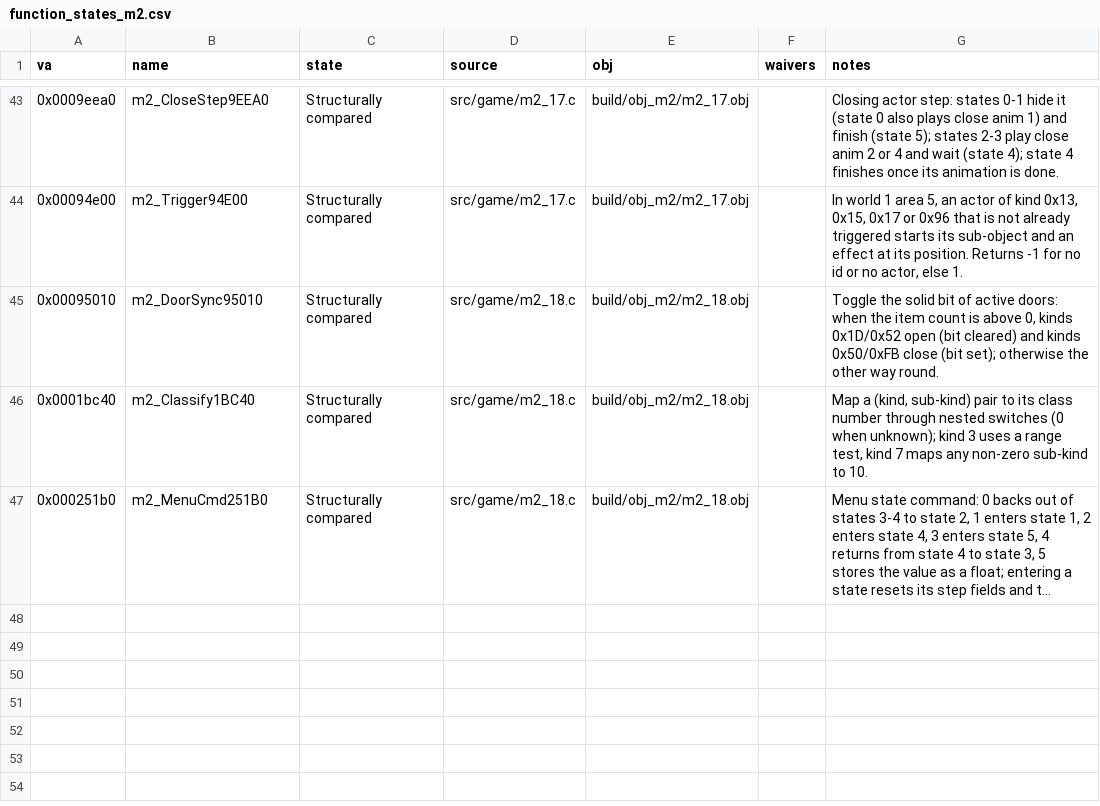
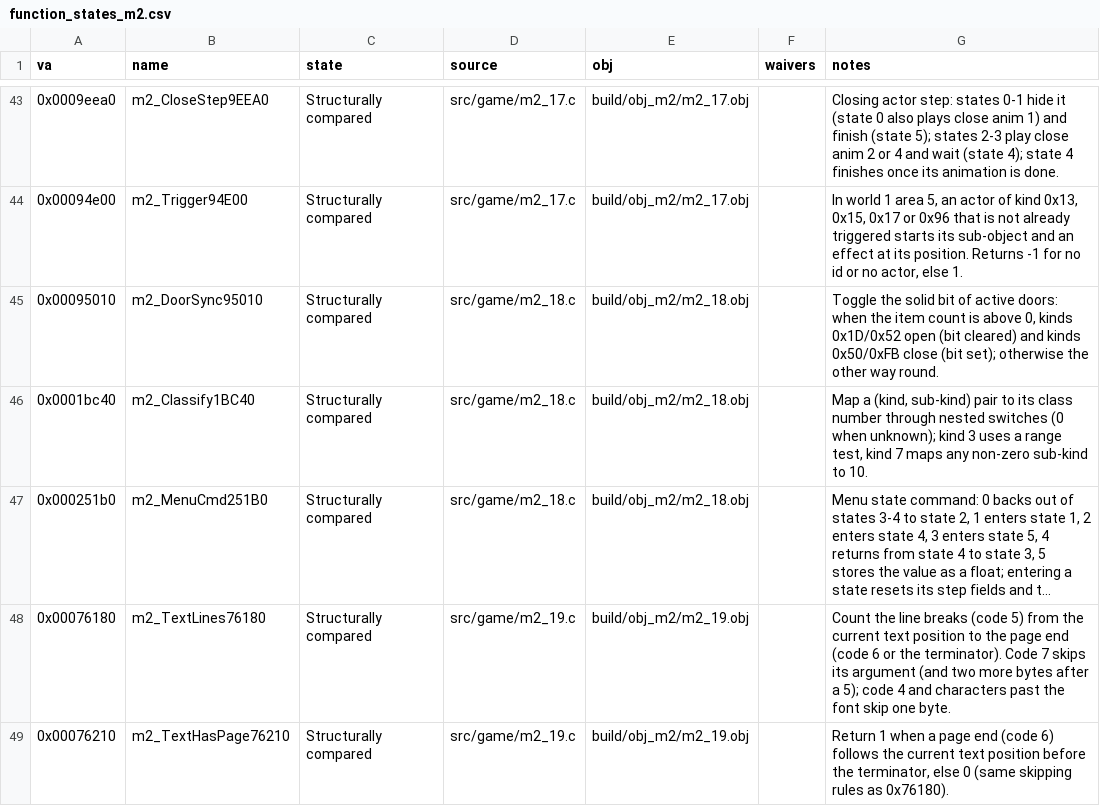
Before and after one commit to Pallypots/Project-Soul-Robber, a CSV file: config/function_states_m2.csv, drawn as a sheet; only a part is shown, gaps mark what is left out; long unchanged cells end in …; the diff names each change by its address in the sheet, - before the commit and + after, or states it on an @@ line.

```diff
--- a/config/function_states_m2.csv
+++ b/config/function_states_m2.csv
+row 48: 0x00076180 | m2_TextLines76180 | Structurally compared | src/game/m2_19.c | build/obj_m2/m2_19.obj |  | Count the line breaks (code 5) from the current text position to the page end (code 6 or the terminator). Code 7 skips its argument (and two more bytes after a 5); code 4 and characters past the font skip one byte.
+row 49: 0x00076210 | m2_TextHasPage76210 | Structurally compared | src/game/m2_19.c | build/obj_m2/m2_19.obj |  | Return 1 when a page end (code 6) follows the current text position before the terminator, else 0 (same skipping rules as 0x76180).
```
Also changed, not shown: 6 other files.
